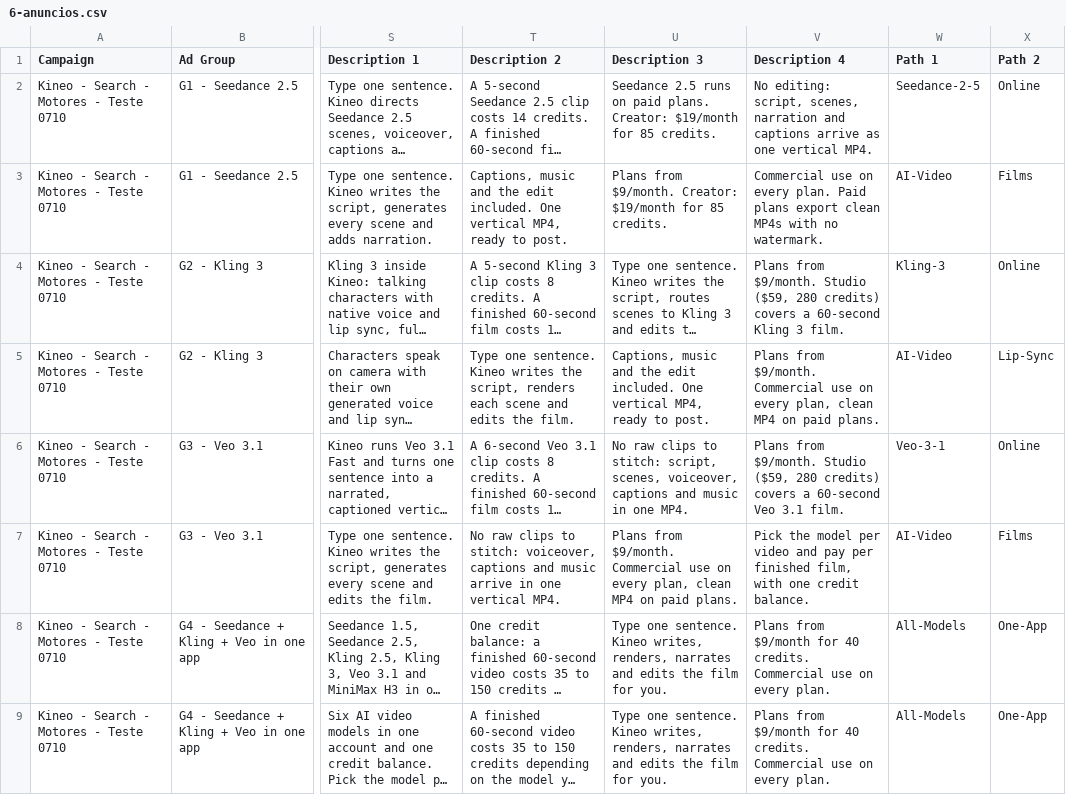
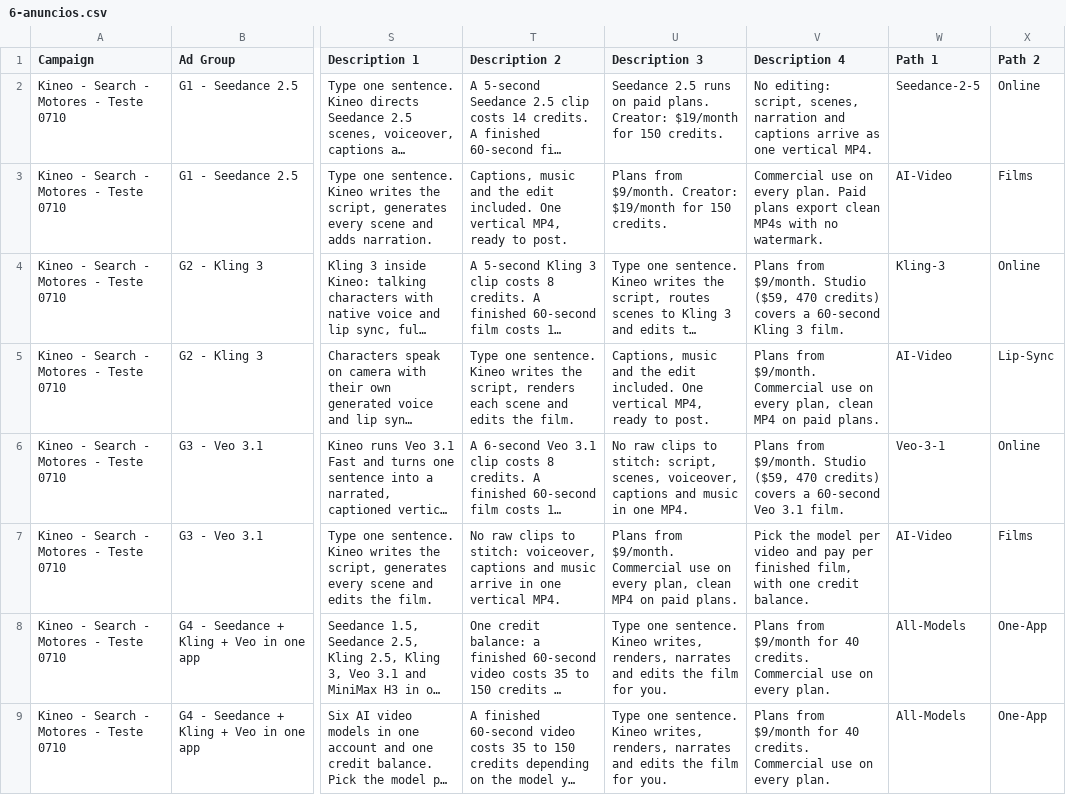
Before and after one commit to josephsskaf-hub/UseKineo, a CSV file: docs/anuncio-google-motores-2026-10-07/6-anuncios.csv, drawn as a sheet; only a part is shown, gaps mark what is left out; long unchanged cells end in …; the diff names each change by its address in the sheet, - before the commit and + after, or states it on an @@ line.

```diff
--- a/docs/anuncio-google-motores-2026-10-07/6-anuncios.csv
+++ b/docs/anuncio-google-motores-2026-10-07/6-anuncios.csv
-U2 (Description 3): …$19/month for 85 credits.
+U2 (Description 3): …$19/month for 150 credits.
-U3 (Description 3): …$19/month for 85 credits.
+U3 (Description 3): …$19/month for 150 credits.
-V4 (Description 4): …Studio ($59, 280 credits) covers…
+V4 (Description 4): …Studio ($59, 470 credits) covers…
-V6 (Description 4): …Studio ($59, 280 credits) covers…
+V6 (Description 4): …Studio ($59, 470 credits) covers…
```
Also changed, not shown: 23 other files.
